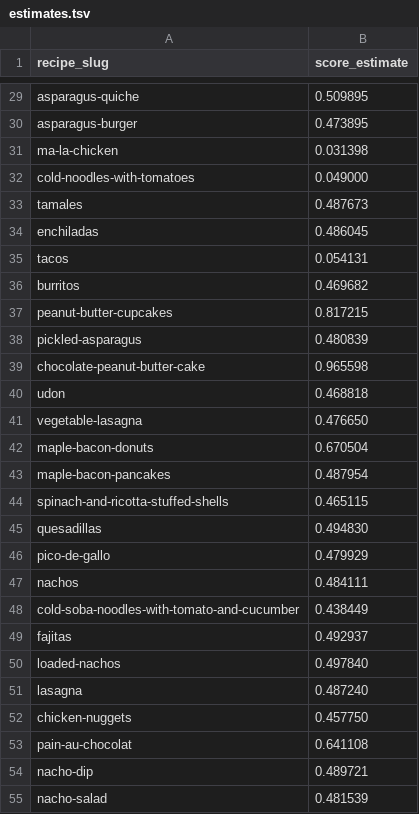
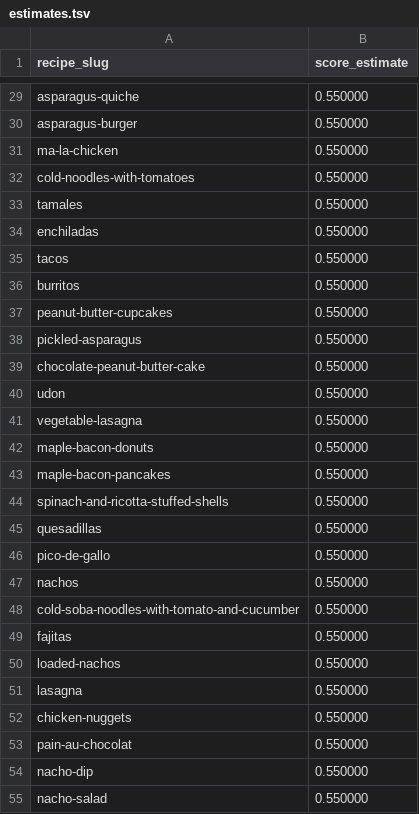
Before and after one commit to Nitya-lab/dx704-project-04, a TSV file: estimates.tsv, drawn as a sheet; only a part is shown, gaps mark what is left out; the diff covers the shown part only; the diff names each change by its address in the sheet, - before the commit and + after, or states it on an @@ line.

```diff
--- a/estimates.tsv
+++ b/estimates.tsv
-B29 (score_estimate): 0.509895
+B29 (score_estimate): 0.550000
-B30 (score_estimate): 0.473895
+B30 (score_estimate): 0.550000
-B31 (score_estimate): 0.031398
+B31 (score_estimate): 0.550000
-B32 (score_estimate): 0.049000
+B32 (score_estimate): 0.550000
-B33 (score_estimate): 0.487673
+B33 (score_estimate): 0.550000
-B34 (score_estimate): 0.486045
+B34 (score_estimate): 0.550000
-B35 (score_estimate): 0.054131
+B35 (score_estimate): 0.550000
-B36 (score_estimate): 0.469682
+B36 (score_estimate): 0.550000
-B37 (score_estimate): 0.817215
+B37 (score_estimate): 0.550000
-B38 (score_estimate): 0.480839
+B38 (score_estimate): 0.550000
-B39 (score_estimate): 0.965598
+B39 (score_estimate): 0.550000
-B40 (score_estimate): 0.468818
+B40 (score_estimate): 0.550000
-B41 (score_estimate): 0.476650
+B41 (score_estimate): 0.550000
-B42 (score_estimate): 0.670504
+B42 (score_estimate): 0.550000
-B43 (score_estimate): 0.487954
+B43 (score_estimate): 0.550000
-B44 (score_estimate): 0.465115
+B44 (score_estimate): 0.550000
-B45 (score_estimate): 0.494830
+B45 (score_estimate): 0.550000
-B46 (score_estimate): 0.479929
+B46 (score_estimate): 0.550000
-B47 (score_estimate): 0.484111
+B47 (score_estimate): 0.550000
-B48 (score_estimate): 0.438449
+B48 (score_estimate): 0.550000
-B49 (score_estimate): 0.492937
+B49 (score_estimate): 0.550000
-B50 (score_estimate): 0.497840
+B50 (score_estimate): 0.550000
-B51 (score_estimate): 0.487240
+B51 (score_estimate): 0.550000
-B52 (score_estimate): 0.457750
+B52 (score_estimate): 0.550000
-B53 (score_estimate): 0.641108
+B53 (score_estimate): 0.550000
-B54 (score_estimate): 0.489721
+B54 (score_estimate): 0.550000
-B55 (score_estimate): 0.481539
+B55 (score_estimate): 0.550000
```
Also changed, not shown: 73 edited cells elsewhere in this file, bounds.tsv, model.tsv, 2 other files.
